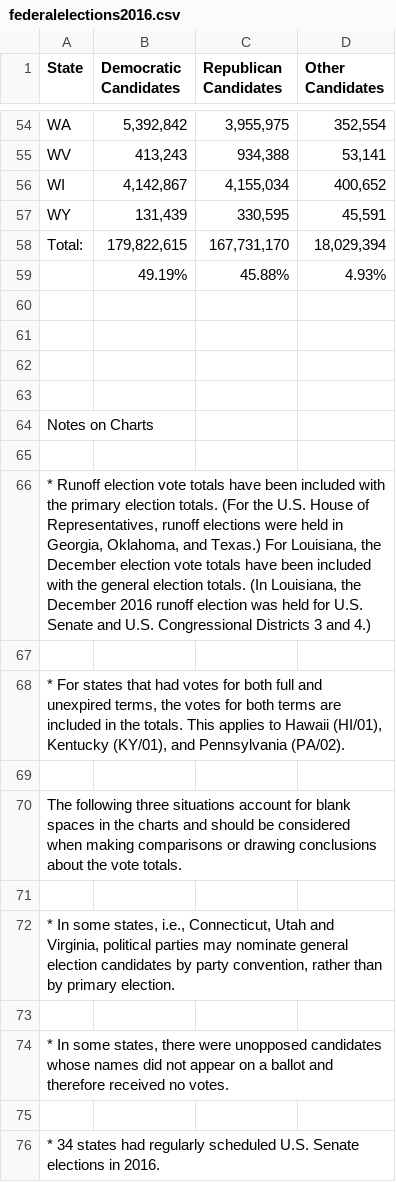
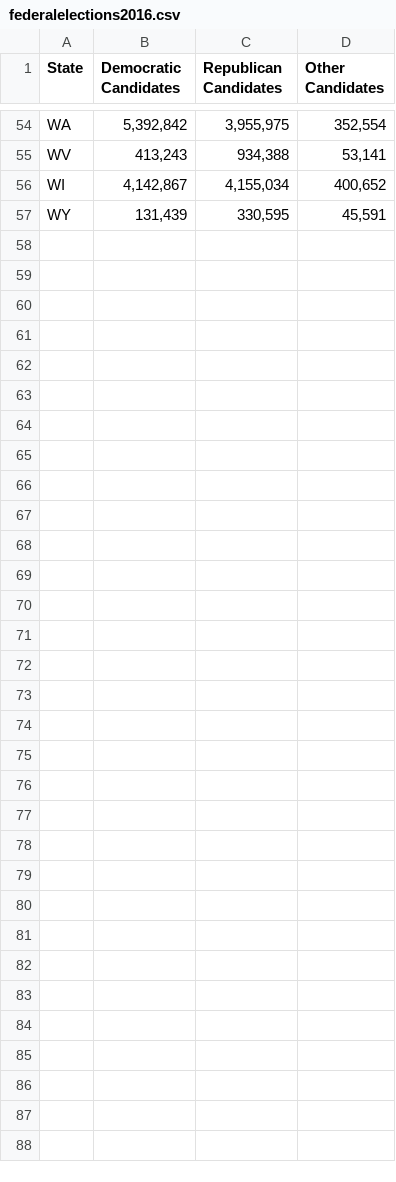
Before and after one commit to alex-keigley/Investigating-SVI-and-Heart-Related-Deaths, a CSV file: data/state-voter-data/federalelections2016.csv, drawn as a sheet; only a part is shown, gaps mark what is left out; the diff names each change by its address in the sheet, - before the commit and + after, or states it on an @@ line.

```diff
--- a/data/state-voter-data/federalelections2016.csv
+++ b/data/state-voter-data/federalelections2016.csv
-row 58: Total: | 179,822,615 | 167,731,170 | 18,029,394
-row 59:  | 49.19% | 45.88% | 4.93%
-row 60: (empty)
-row 61: (empty)
-row 62: (empty)
-row 63: (empty)
-row 64: Notes on Charts
-row 65: (empty)
-row 66: * Runoff election vote totals have been included with the primary election totals. (For the U.S. House of Representatives, runoff elections were held in Georgia, Oklahoma, and Texas.) For Louisiana, the December election vote totals have been included with the general election totals. (In Louisiana, the December 2016 runoff election was held for U.S. Senate and U.S. Congressional Districts 3 and 4.)
-row 67: (empty)
-row 68: * For states that had votes for both full and unexpired terms, the votes for both terms are included in the totals. This applies to Hawaii (HI/01), Kentucky (KY/01), and Pennsylvania (PA/02).
-row 69: (empty)
-row 70: The following three situations account for blank spaces in the charts and should be considered when making comparisons or drawing conclusions about the vote totals.
-row 71: (empty)
-row 72: * In some states, i.e., Connecticut, Utah and Virginia, political parties may nominate general election candidates by party convention, rather than by primary election.
-row 73: (empty)
-row 74: * In some states, there were unopposed candidates whose names did not appear on a ballot and therefore received no votes.
-row 75: (empty)
-row 76: * 34 states had regularly scheduled U.S. Senate elections in 2016.
```
Also changed, not shown: data/state-voter-data/federalelections2014.csv, data/state-voter-data/federalelections2018.csv, 6 other files.
